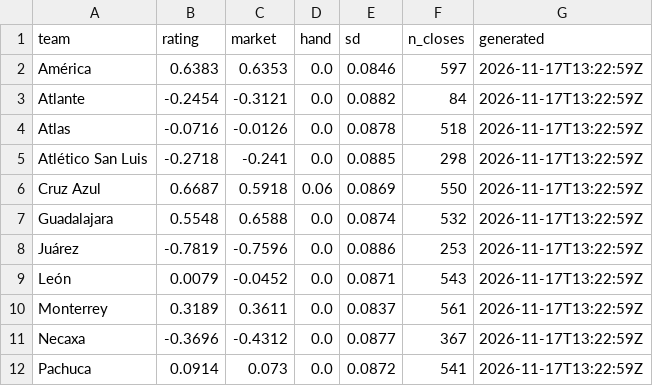
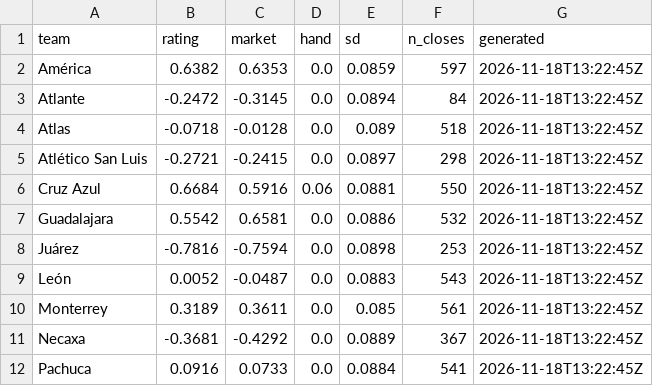
Before and after one commit to TheBallr/LIGA-MX, a CSV file: data/ratings/blend.csv, drawn as a sheet; only a part is shown; the diff covers the shown part only.

```diff
--- a/data/ratings/blend.csv
+++ b/data/ratings/blend.csv
@@ -1,12 +1,12 @@
 team,rating,market,hand,sd,n_closes,generated
-América,0.6383,0.6353,0.0,0.0846,597,2026-11-17T13:22:59Z
-Atlante,-0.2454,-0.3121,0.0,0.0882,84,2026-11-17T13:22:59Z
-Atlas,-0.0716,-0.0126,0.0,0.0878,518,2026-11-17T13:22:59Z
-Atlético San Luis,-0.2718,-0.241,0.0,0.0885,298,2026-11-17T13:22:59Z
-Cruz Azul,0.6687,0.5918,0.06,0.0869,550,2026-11-17T13:22:59Z
-Guadalajara,0.5548,0.6588,0.0,0.0874,532,2026-11-17T13:22:59Z
-Juárez,-0.7819,-0.7596,0.0,0.0886,253,2026-11-17T13:22:59Z
-León,0.0079,-0.0452,0.0,0.0871,543,2026-11-17T13:22:59Z
-Monterrey,0.3189,0.3611,0.0,0.0837,561,2026-11-17T13:22:59Z
-Necaxa,-0.3696,-0.4312,0.0,0.0877,367,2026-11-17T13:22:59Z
-Pachuca,0.0914,0.073,0.0,0.0872,541,2026-11-17T13:22:59Z
+América,0.6382,0.6353,0.0,0.0859,597,2026-11-18T13:22:45Z
+Atlante,-0.2472,-0.3145,0.0,0.0894,84,2026-11-18T13:22:45Z
+Atlas,-0.0718,-0.0128,0.0,0.089,518,2026-11-18T13:22:45Z
+Atlético San Luis,-0.2721,-0.2415,0.0,0.0897,298,2026-11-18T13:22:45Z
+Cruz Azul,0.6684,0.5916,0.06,0.0881,550,2026-11-18T13:22:45Z
+Guadalajara,0.5542,0.6581,0.0,0.0886,532,2026-11-18T13:22:45Z
+Juárez,-0.7816,-0.7594,0.0,0.0898,253,2026-11-18T13:22:45Z
+León,0.0052,-0.0487,0.0,0.0883,543,2026-11-18T13:22:45Z
+Monterrey,0.3189,0.3611,0.0,0.085,561,2026-11-18T13:22:45Z
+Necaxa,-0.3681,-0.4292,0.0,0.0889,367,2026-11-18T13:22:45Z
+Pachuca,0.0916,0.0733,0.0,0.0884,541,2026-11-18T13:22:45Z
```
Also changed, not shown: 28 edited cells elsewhere in this file, data/market/current_round_odds.csv, data/public/opta/snapshots.csv, 17 other files.
